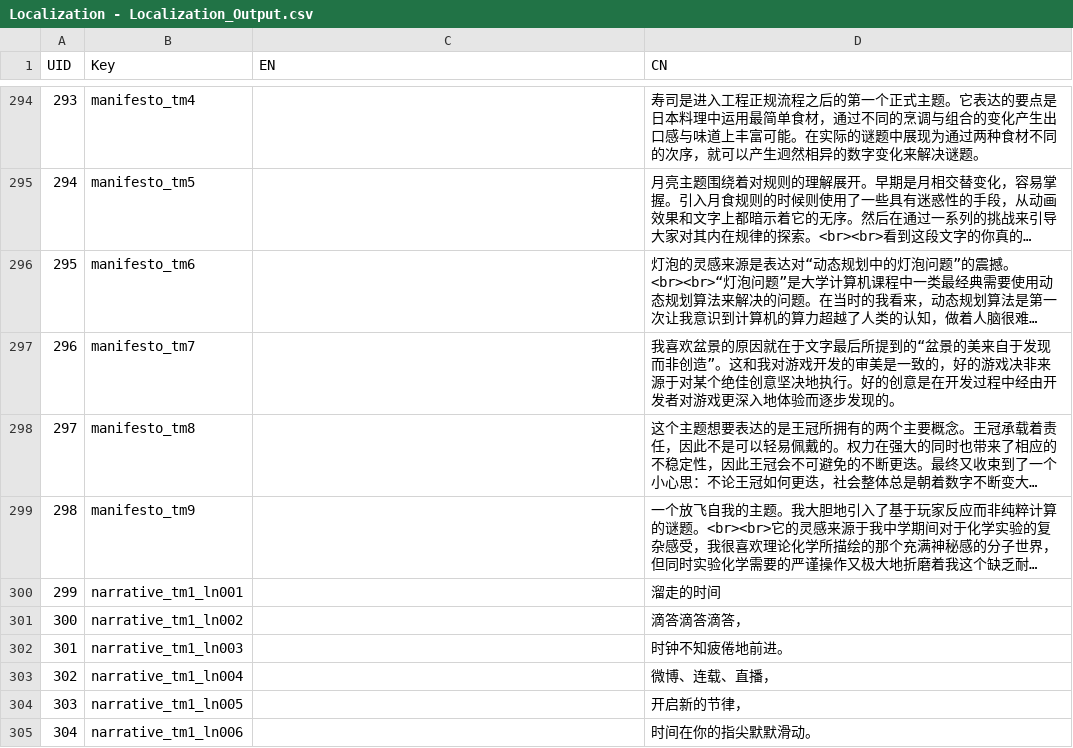
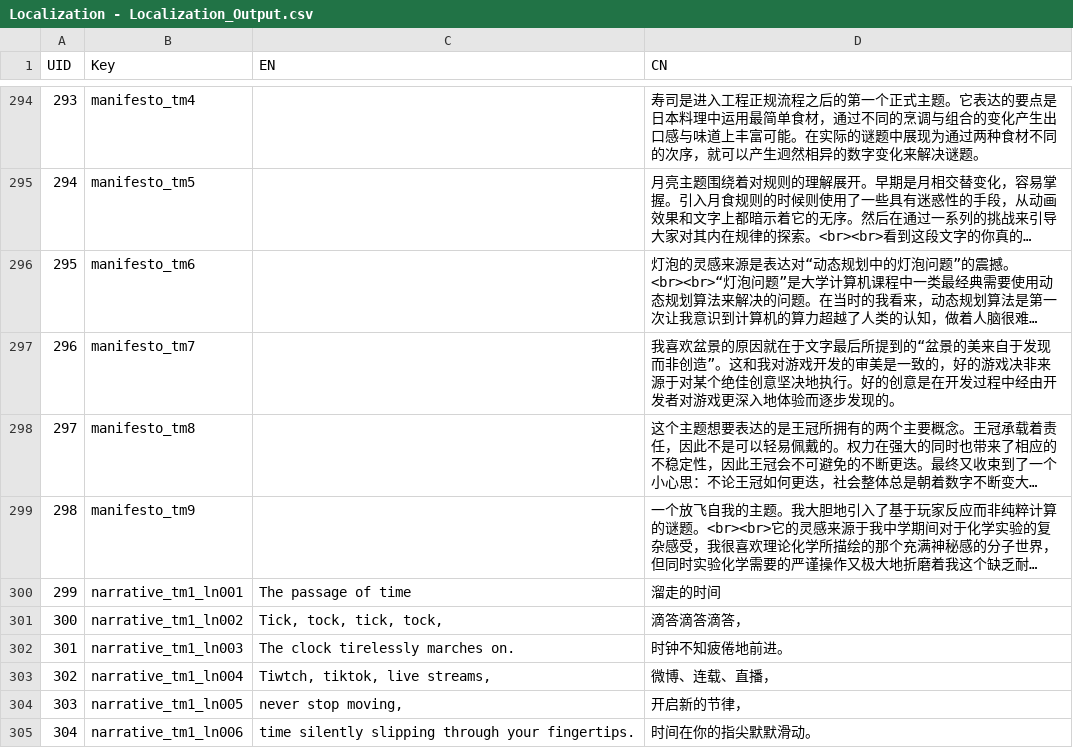
Before and after one commit to lqcatlas/NoE, a CSV file: Assets/Resources/csv/Localization - Localization_Output.csv, drawn as a sheet; only a part is shown, gaps mark what is left out; long unchanged cells end in …; the diff covers the shown part only; the diff names each change by its address in the sheet, - before the commit and + after, or states it on an @@ line.

Commit message:
EN version for Clock theme

```diff
--- a/Assets/Resources/csv/Localization - Localization_Output.csv
+++ b/Assets/Resources/csv/Localization - Localization_Output.csv
-C300 (EN): (empty)
+C300 (EN): The passage of time
-C301 (EN): (empty)
+C301 (EN): Tick, tock, tick, tock,
-C302 (EN): (empty)
+C302 (EN): The clock tirelessly marches on.
-C303 (EN): (empty)
+C303 (EN): Tiwtch, tiktok, live streams,
-C304 (EN): (empty)
+C304 (EN): never stop moving,
-C305 (EN): (empty)
+C305 (EN): time silently slipping through your fingertips.
```
Also changed, not shown: 69 edited cells elsewhere in this file, 3 other files.
